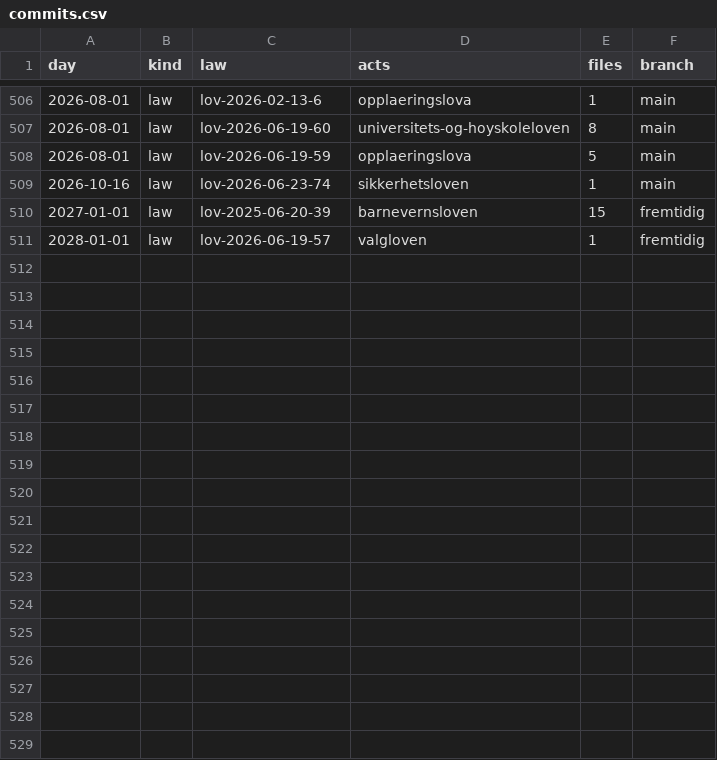
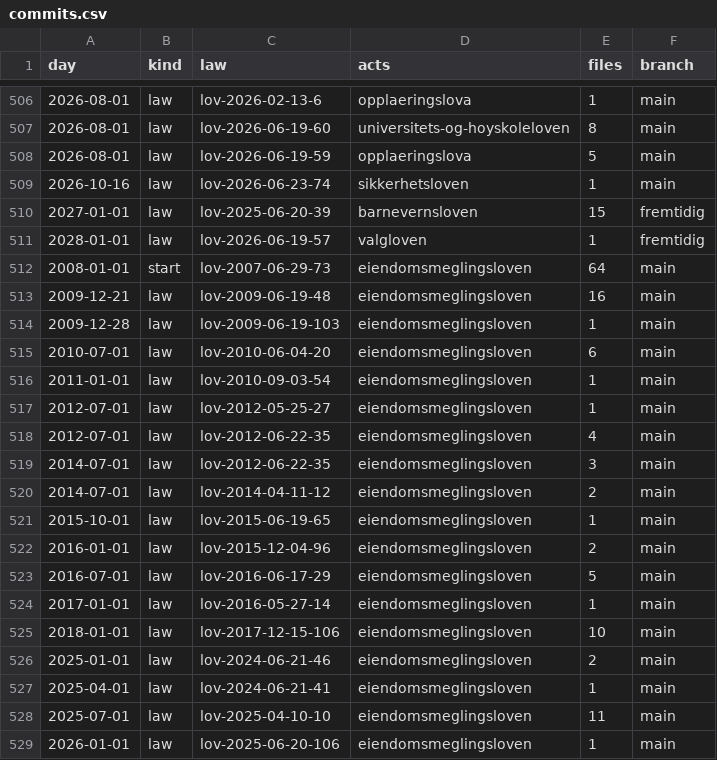
Before and after one commit to lexifina/norway-law, a CSV file: data/commits.csv, drawn as a sheet; only a part is shown, gaps mark what is left out.

Commit message:
Documentation, tables, tools and REPRODUCE.md
Appended 18 commits to ee9650e94501; corpus sha256 fed1a5093242f030751d7db390acbe8ec374f8f198fad49847d8f5ab7f8f05a9, data retrieved 2026-10-29.

```diff
--- a/data/commits.csv
+++ b/data/commits.csv
@@ -511 +511,19 @@ day,kind,law,acts,files,branch
 2028-01-01,law,lov-2026-06-19-57,valgloven,1,fremtidig
+2008-01-01,start,lov-2007-06-29-73,eiendomsmeglingsloven,64,main
+2009-12-21,law,lov-2009-06-19-48,eiendomsmeglingsloven,16,main
+2009-12-28,law,lov-2009-06-19-103,eiendomsmeglingsloven,1,main
+2010-07-01,law,lov-2010-06-04-20,eiendomsmeglingsloven,6,main
+2011-01-01,law,lov-2010-09-03-54,eiendomsmeglingsloven,1,main
+2012-07-01,law,lov-2012-05-25-27,eiendomsmeglingsloven,1,main
+2012-07-01,law,lov-2012-06-22-35,eiendomsmeglingsloven,4,main
+2014-07-01,law,lov-2012-06-22-35,eiendomsmeglingsloven,3,main
+2014-07-01,law,lov-2014-04-11-12,eiendomsmeglingsloven,2,main
+2015-10-01,law,lov-2015-06-19-65,eiendomsmeglingsloven,1,main
+2016-01-01,law,lov-2015-12-04-96,eiendomsmeglingsloven,2,main
+2016-07-01,law,lov-2016-06-17-29,eiendomsmeglingsloven,5,main
+2017-01-01,law,lov-2016-05-27-14,eiendomsmeglingsloven,1,main
+2018-01-01,law,lov-2017-12-15-106,eiendomsmeglingsloven,10,main
+2025-01-01,law,lov-2024-06-21-46,eiendomsmeglingsloven,2,main
+2025-04-01,law,lov-2024-06-21-41,eiendomsmeglingsloven,1,main
+2025-07-01,law,lov-2025-04-10-10,eiendomsmeglingsloven,11,main
+2026-01-01,law,lov-2025-06-20-106,eiendomsmeglingsloven,1,main
```
Also changed, not shown: data/laws.csv, 7 other files.
